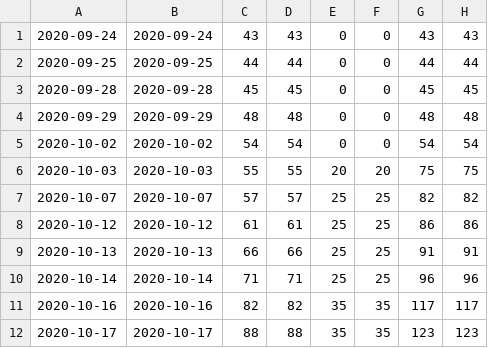
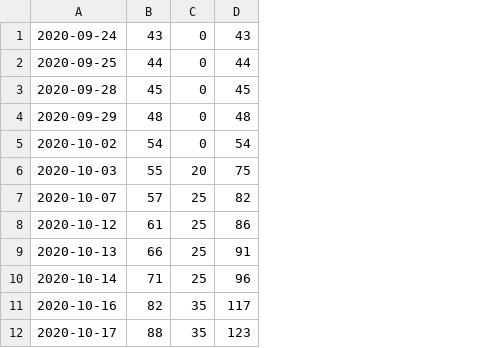
Before and after one commit to Varhanikova/bcPraca, a CSV file: export/deaths_stat.csv, drawn as a sheet; only a part is shown; the diff names each change by its address in the sheet, - before the commit and + after, or states it on an @@ line.

```diff
--- a/export/deaths_stat.csv
+++ b/export/deaths_stat.csv
-column B, rows 1-12: 2020-09-24 | 2020-09-25 | 2020-09-28 | 2020-09-29 | 2020-10-02 | 2020-10-03 | 2020-10-07 | 2020-10-12 | 2020-10-13 | 2020-10-14 | 2020-10-16 | 2020-10-17
-column D, rows 1-12: 43 | 44 | 45 | 48 | 54 | 55 | 57 | 61 | 66 | 71 | 82 | 88
-column F, rows 1-12: 0 | 0 | 0 | 0 | 0 | 20 | 25 | 25 | 25 | 25 | 35 | 35
-column H, rows 1-12: 43 | 44 | 45 | 48 | 54 | 75 | 82 | 86 | 91 | 96 | 117 | 123
```
Also changed, not shown: 8 other files.
